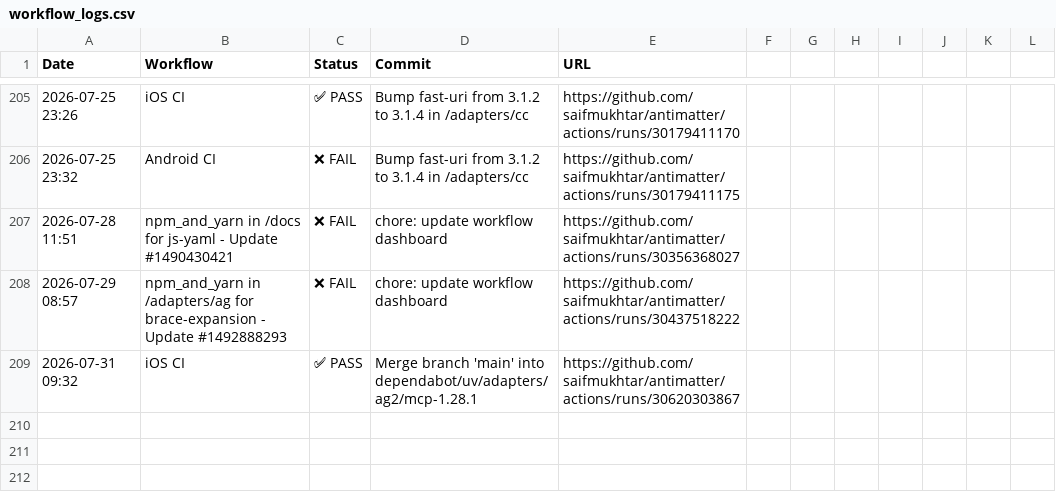
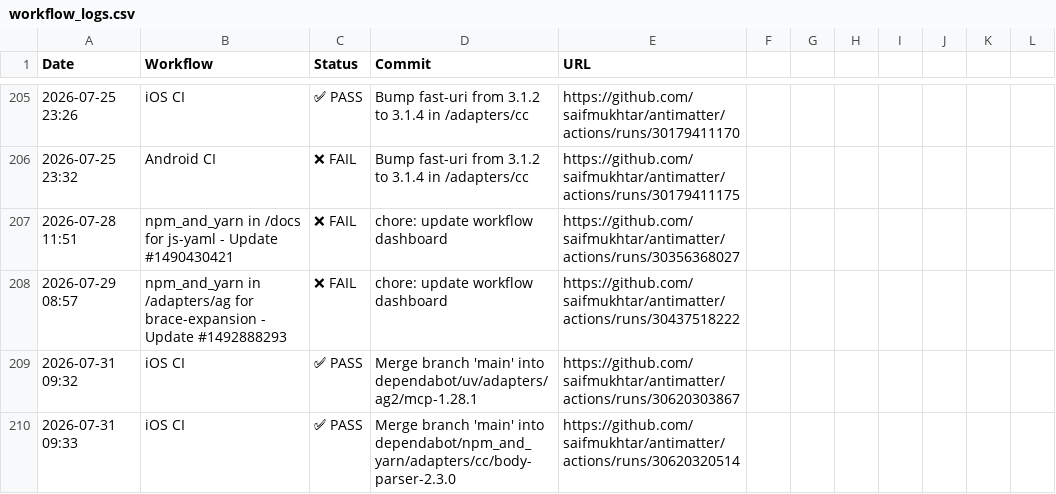
Before and after one commit to saifmukhtar/antimatter, a CSV file: .github/ci-logs/workflow_logs.csv, drawn as a sheet; only a part is shown, gaps mark what is left out; the diff names each change by its address in the sheet, - before the commit and + after, or states it on an @@ line.

```diff
--- a/.github/ci-logs/workflow_logs.csv
+++ b/.github/ci-logs/workflow_logs.csv
+row 210: 2026-07-31 09:33 | iOS CI | ✅ PASS | Merge branch 'main' into dependabot/npm_and_yarn/adapters/cc/body-parser-2.3.0 | https://github.com/saifmukhtar/antimatter/actions/runs/30620320514
```
Also changed, not shown: 1 other file.
